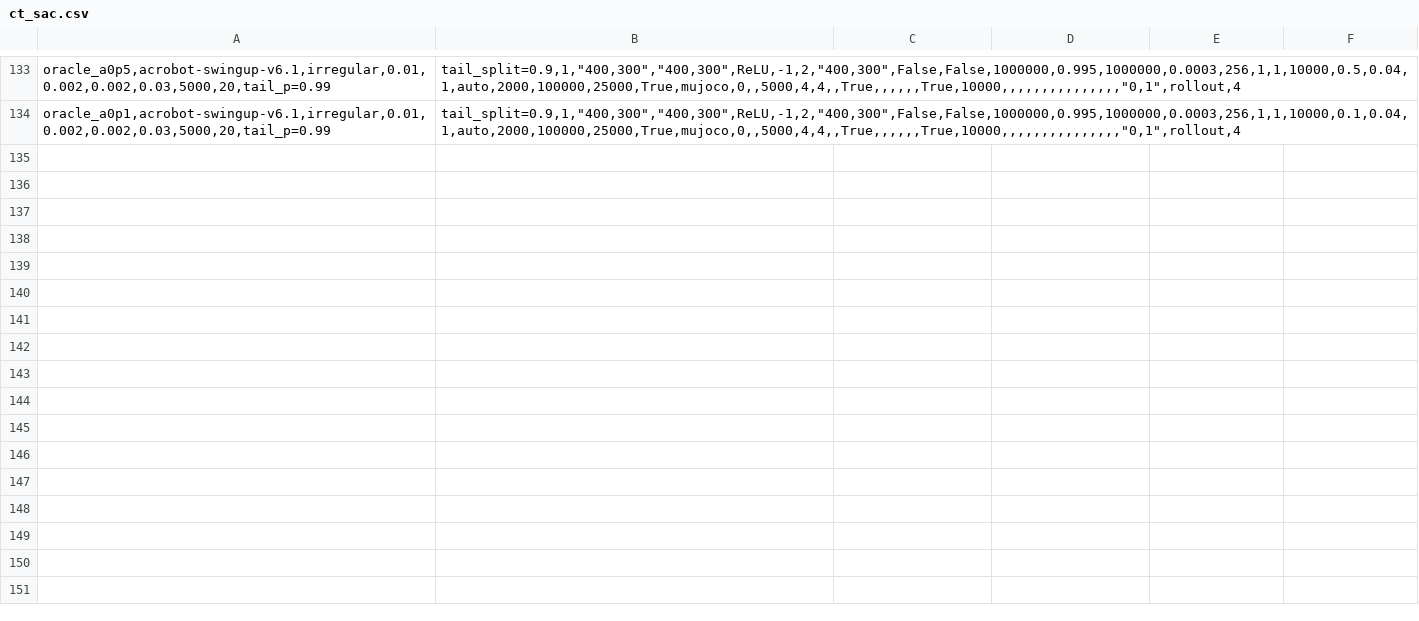
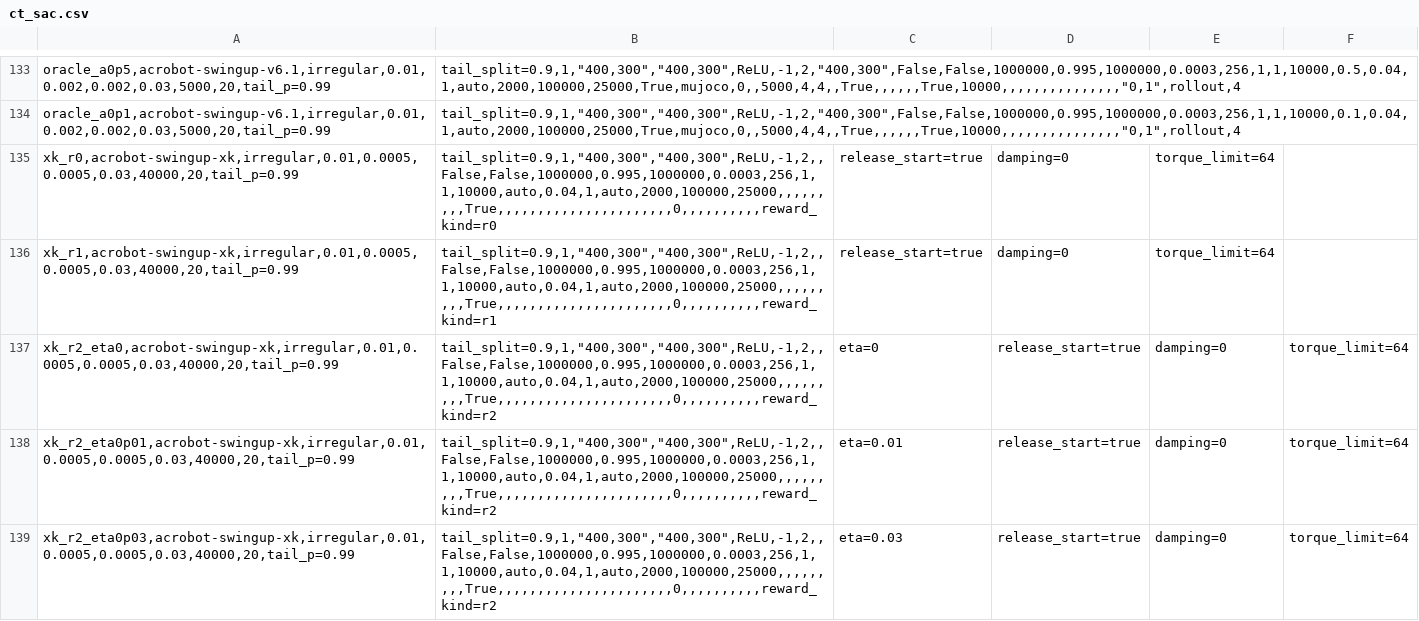
Before and after one commit to sebale16/ct-rl, a CSV file: benchmarks/hyperparams/ct_sac.csv, drawn as a sheet; only a part is shown, gaps mark what is left out; the diff covers the shown part only.

Commit message:
Add CT-SAC Acrobot reward experiments

```diff
--- a/benchmarks/hyperparams/ct_sac.csv
+++ b/benchmarks/hyperparams/ct_sac.csv
@@ -134 +134,6 @@ oracle_a0p5,acrobot-swingup-v6.1,irregular,0.01,0.002,0.002,0.03,5000,20,tail_p=
 oracle_a0p1,acrobot-swingup-v6.1,irregular,0.01,0.002,0.002,0.03,5000,20,tail_p=0.99;tail_split=0.9,1,"400,300","400,300",ReLU,-1,2,"400,300",False,False,1000000,0.995,1000000,0.0003,256,1,1,10000,0.1,0.04,1,auto,2000,100000,25000,True,mujoco,0,,5000,4,4,,True,,,,,,True,10000,,,,,,,,,,,,,,,"0,1",rollout,4
+xk_r0,acrobot-swingup-xk,irregular,0.01,0.0005,0.0005,0.03,40000,20,tail_p=0.99;tail_split=0.9,1,"400,300","400,300",ReLU,-1,2,,False,False,1000000,0.995,1000000,0.0003,256,1,1,10000,auto,0.04,1,auto,2000,100000,25000,,,,,,,,,True,,,,,,,,,,,,,,,,,,,,,,0,,,,,,,,,,reward_kind=r0;release_start=true;damping=0;torque_limit=64
+xk_r1,acrobot-swingup-xk,irregular,0.01,0.0005,0.0005,0.03,40000,20,tail_p=0.99;tail_split=0.9,1,"400,300","400,300",ReLU,-1,2,,False,False,1000000,0.995,1000000,0.0003,256,1,1,10000,auto,0.04,1,auto,2000,100000,25000,,,,,,,,,True,,,,,,,,,,,,,,,,,,,,,,0,,,,,,,,,,reward_kind=r1;release_start=true;damping=0;torque_limit=64
+xk_r2_eta0,acrobot-swingup-xk,irregular,0.01,0.0005,0.0005,0.03,40000,20,tail_p=0.99;tail_split=0.9,1,"400,300","400,300",ReLU,-1,2,,False,False,1000000,0.995,1000000,0.0003,256,1,1,10000,auto,0.04,1,auto,2000,100000,25000,,,,,,,,,True,,,,,,,,,,,,,,,,,,,,,,0,,,,,,,,,,reward_kind=r2;eta=0;release_start=true;damping=0;torque_limit=64
+xk_r2_eta0p01,acrobot-swingup-xk,irregular,0.01,0.0005,0.0005,0.03,40000,20,tail_p=0.99;tail_split=0.9,1,"400,300","400,300",ReLU,-1,2,,False,False,1000000,0.995,1000000,0.0003,256,1,1,10000,auto,0.04,1,auto,2000,100000,25000,,,,,,,,,True,,,,,,,,,,,,,,,,,,,,,,0,,,,,,,,,,reward_kind=r2;eta=0.01;release_start=true;damping=0;torque_limit=64
+xk_r2_eta0p03,acrobot-swingup-xk,irregular,0.01,0.0005,0.0005,0.03,40000,20,tail_p=0.99;tail_split=0.9,1,"400,300","400,300",ReLU,-1,2,,False,False,1000000,0.995,1000000,0.0003,256,1,1,10000,auto,0.04,1,auto,2000,100000,25000,,,,,,,,,True,,,,,,,,,,,,,,,,,,,,,,0,,,,,,,,,,reward_kind=r2;eta=0.03;release_start=true;damping=0;torque_limit=64
```
Also changed, not shown: 12 added rows and 1 edited cell elsewhere in this file, 23 other files.
